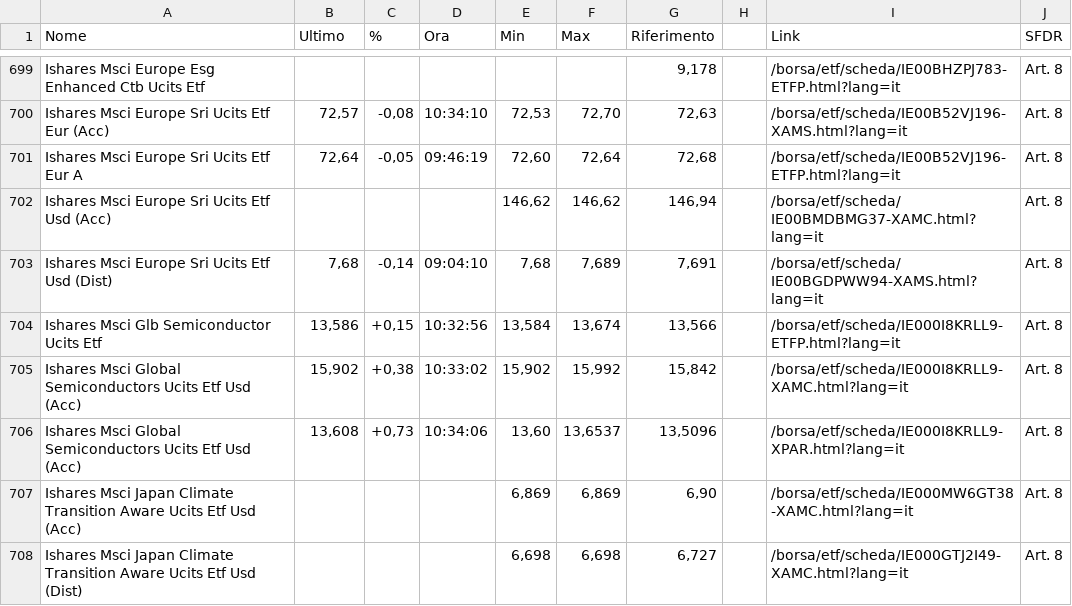
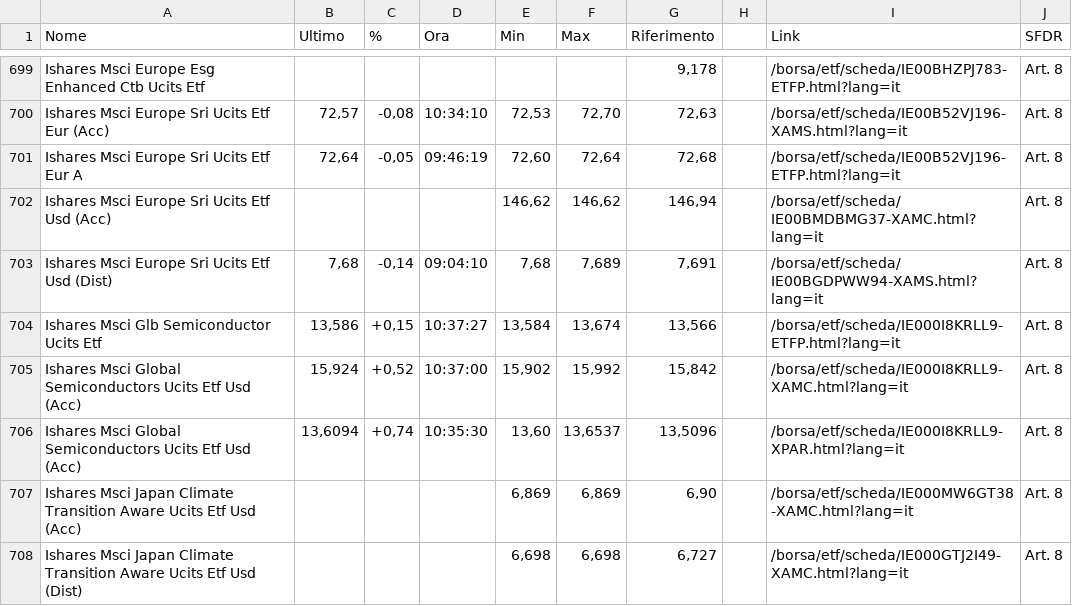
Before and after one commit to enricotontini/ETF-management-stockpicking-PandaPy, a CSV file: etf_sfdr.csv, drawn as a sheet; only a part is shown, gaps mark what is left out; the diff covers the shown part only.

```diff
--- a/etf_sfdr.csv
+++ b/etf_sfdr.csv
@@ -703,5 +703,5 @@ Ishares Msci Europe Sri Ucits Etf Usd (Acc),,,,"146,62","146,62","146,94",,/bors
 Ishares Msci Europe Sri Ucits Etf Usd (Dist),"7,68","-0,14",09:04:10,"7,68","7,689","7,691",,/borsa/etf/scheda/IE00BGDPWW94-XAMS.html?lang=it,Art. 8
-Ishares Msci Glb Semiconductor Ucits Etf,"13,586","+0,15",10:32:56,"13,584","13,674","13,566",,/borsa/etf/scheda/IE000I8KRLL9-ETFP.html?lang=it,Art. 8
-Ishares Msci Global Semiconductors Ucits Etf Usd (Acc),"15,902","+0,38",10:33:02,"15,902","15,992","15,842",,/borsa/etf/scheda/IE000I8KRLL9-XAMC.html?lang=it,Art. 8
-Ishares Msci Global Semiconductors Ucits Etf Usd (Acc),"13,608","+0,73",10:34:06,"13,60","13,6537","13,5096",,/borsa/etf/scheda/IE000I8KRLL9-XPAR.html?lang=it,Art. 8
+Ishares Msci Glb Semiconductor Ucits Etf,"13,586","+0,15",10:37:27,"13,584","13,674","13,566",,/borsa/etf/scheda/IE000I8KRLL9-ETFP.html?lang=it,Art. 8
+Ishares Msci Global Semiconductors Ucits Etf Usd (Acc),"15,924","+0,52",10:37:00,"15,902","15,992","15,842",,/borsa/etf/scheda/IE000I8KRLL9-XAMC.html?lang=it,Art. 8
+Ishares Msci Global Semiconductors Ucits Etf Usd (Acc),"13,6094","+0,74",10:35:30,"13,60","13,6537","13,5096",,/borsa/etf/scheda/IE000I8KRLL9-XPAR.html?lang=it,Art. 8
 Ishares Msci Japan Climate Transition Aware Ucits Etf Usd (Acc),,,,"6,869","6,869","6,90",,/borsa/etf/scheda/IE000MW6GT38-XAMC.html?lang=it,Art. 8
```
Also changed, not shown: 162 edited cells elsewhere in this file, etf_enriched.csv, 1 other file.
